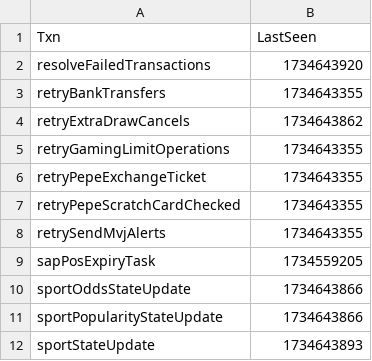
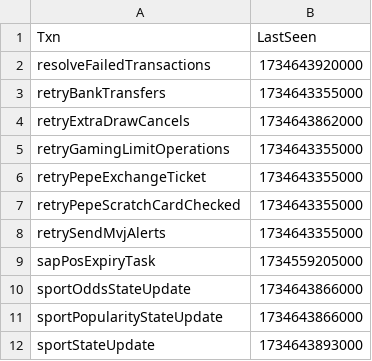
Before and after one commit to grvsoni/sample_csvs, a CSV file: support-166060.csv, drawn as a sheet.

Commit message:
Update support-166060.csv

```diff
--- a/support-166060.csv
+++ b/support-166060.csv
@@ -1,12 +1,12 @@
 "Txn", "LastSeen"
-resolveFailedTransactions,1734643920
-retryBankTransfers,1734643355
-retryExtraDrawCancels,1734643862
-retryGamingLimitOperations,1734643355
-retryPepeExchangeTicket,1734643355
-retryPepeScratchCardChecked,1734643355
-retrySendMvjAlerts,1734643355
-sapPosExpiryTask,1734559205
-sportOddsStateUpdate,1734643866
-sportPopularityStateUpdate,1734643866
-sportStateUpdate,1734643893
+resolveFailedTransactions,1734643920000
+retryBankTransfers,1734643355000
+retryExtraDrawCancels,1734643862000
+retryGamingLimitOperations,1734643355000
+retryPepeExchangeTicket,1734643355000
+retryPepeScratchCardChecked,1734643355000
+retrySendMvjAlerts,1734643355000
+sapPosExpiryTask,1734559205000
+sportOddsStateUpdate,1734643866000
+sportPopularityStateUpdate,1734643866000
+sportStateUpdate,1734643893000
```
